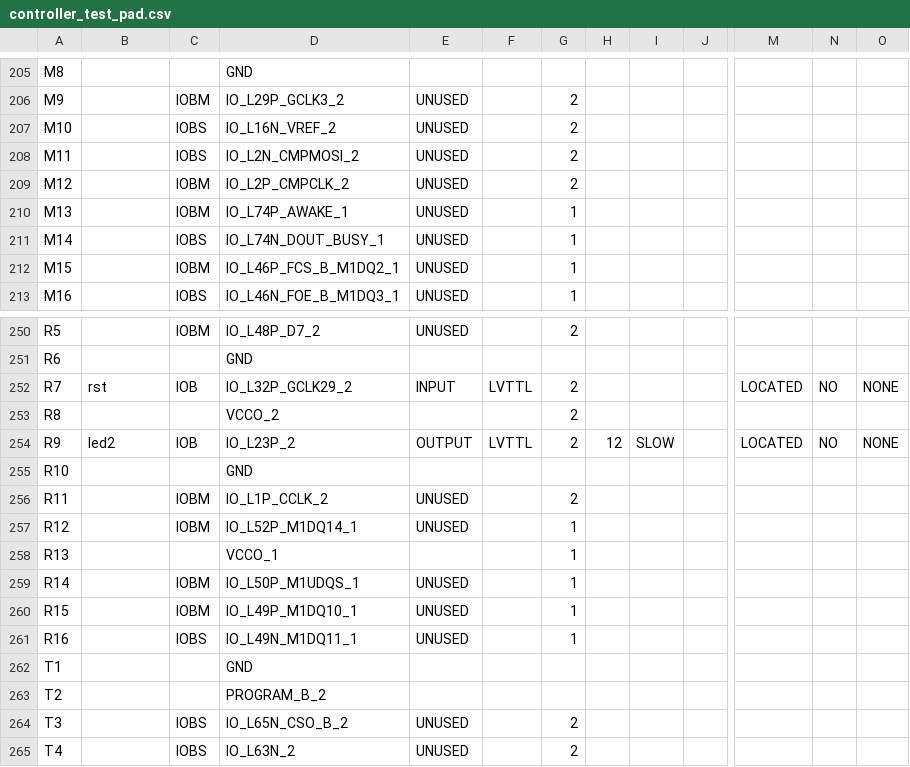
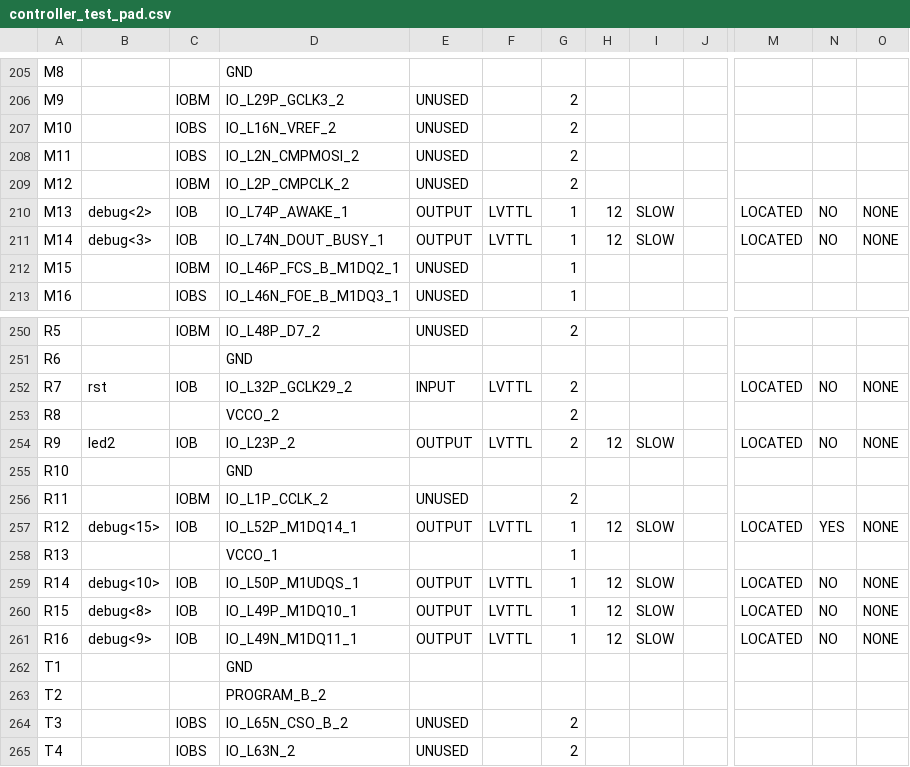
Before and after one commit to robertoalcantara/Ripeto, a CSV file: controller_test_pad.csv, drawn as a sheet; only a part is shown, gaps mark what is left out; the diff covers the shown part only; the diff names each change by its address in the sheet, - before the commit and + after, or states it on an @@ line.

Commit message:
Adicionado pinos de debug p/ o naalisador.   Feito mudanca para verificar o ack bit do DAC (i2c). Nao validado ainda em caso de erro.

```diff
--- a/controller_test_pad.csv
+++ b/controller_test_pad.csv
-B210: (empty)
+B210: debug<2>
-C210: IOBM
+C210: IOB
-E210:E211: UNUSED
+E210:E211: OUTPUT
-F210:F211: (empty)
+F210:F211: LVTTL
-H210:H211: (empty)
+H210:H211: 12
-I210:I211: (empty)
+I210:I211: SLOW
-M210:M211: (empty)
+M210:M211: LOCATED
-N210:N211: (empty)
+N210:N211: NO
-O210:O211: (empty)
+O210:O211: NONE
-B211: (empty)
+B211: debug<3>
-C211: IOBS
+C211: IOB
-B257: (empty)
+B257: debug<15>
-C257: IOBM
+C257: IOB
-E257: UNUSED
+E257: OUTPUT
-F257: (empty)
+F257: LVTTL
-H257: (empty)
+H257: 12
-I257: (empty)
+I257: SLOW
-M257: (empty)
+M257: LOCATED
-N257: (empty)
+N257: YES
-O257: (empty)
+O257: NONE
-B259: (empty)
+B259: debug<10>
-C259:C260: IOBM
+C259:C260: IOB
-E259:E261: UNUSED
+E259:E261: OUTPUT
-F259:F261: (empty)
+F259:F261: LVTTL
-H259:H261: (empty)
+H259:H261: 12
-I259:I261: (empty)
+I259:I261: SLOW
-M259:M261: (empty)
+M259:M261: LOCATED
-N259:N261: (empty)
+N259:N261: NO
-O259:O261: (empty)
+O259:O261: NONE
-B260: (empty)
+B260: debug<8>
-B261: (empty)
+B261: debug<9>
-C261: IOBS
+C261: IOB
```
Also changed, not shown: 111 edited cells elsewhere in this file, 4 other files.
